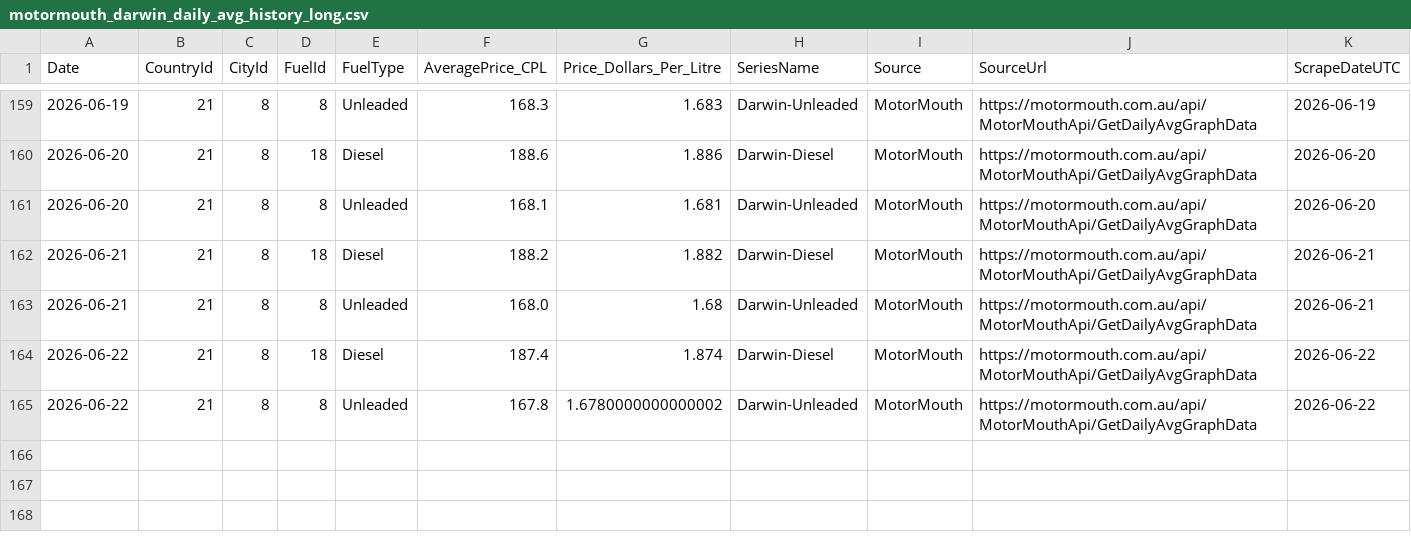
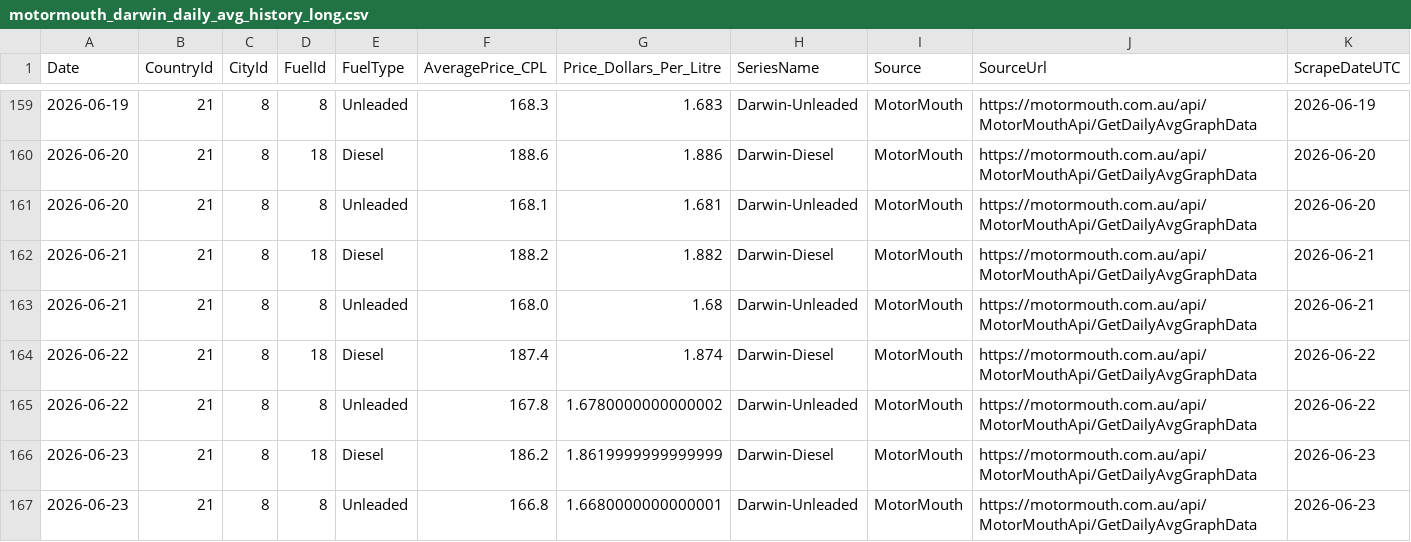
Before and after one commit to ResearchTourismNT/Fuel-Prices, a CSV file: data/Daily Fuel Price Data - Darwin Only/motormouth_darwin_daily_avg_history_long.csv, drawn as a sheet; only a part is shown, gaps mark what is left out; rows hold the shown columns only; the diff names each change by its address in the sheet, - before the commit and + after, or states it on an @@ line.

```diff
--- a/data/Daily Fuel Price Data - Darwin Only/motormouth_darwin_daily_avg_history_long.csv
+++ b/data/Daily Fuel Price Data - Darwin Only/motormouth_darwin_daily_avg_history_long.csv
+row 166: 2026-06-23 | 21 | 8 | 18 | Diesel | 186.2 | 1.8619999999999999 | Darwin-Diesel | MotorMouth | https://motormouth.com.au/api/MotorMouthApi/GetDailyAvgGraphData | 2026-06-23
+row 167: 2026-06-23 | 21 | 8 | 8 | Unleaded | 166.8 | 1.6680000000000001 | Darwin-Unleaded | MotorMouth | https://motormouth.com.au/api/MotorMouthApi/GetDailyAvgGraphData | 2026-06-23
```
Also changed, not shown: data/Daily Fuel Price Data - Darwin Only/motormouth_darwin_daily_avg_history_wide.csv, data/Daily Fuel Price Data - Darwin Only/motormouth_darwin_daily_avg_run_log.csv.
